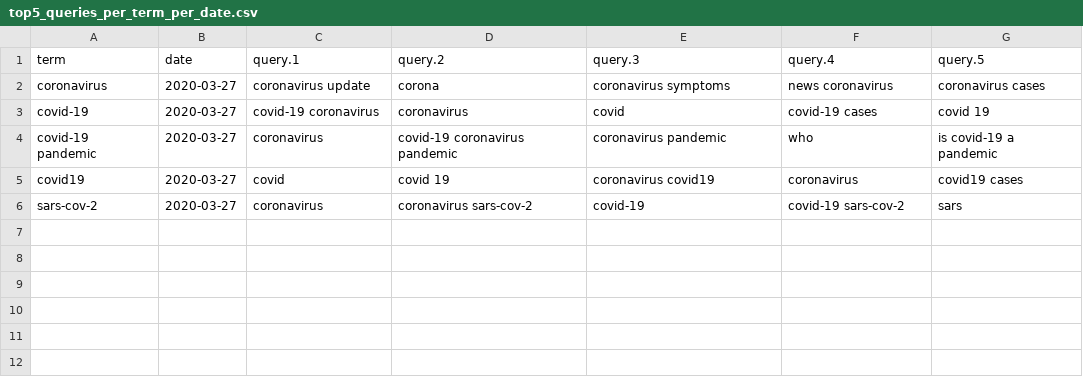
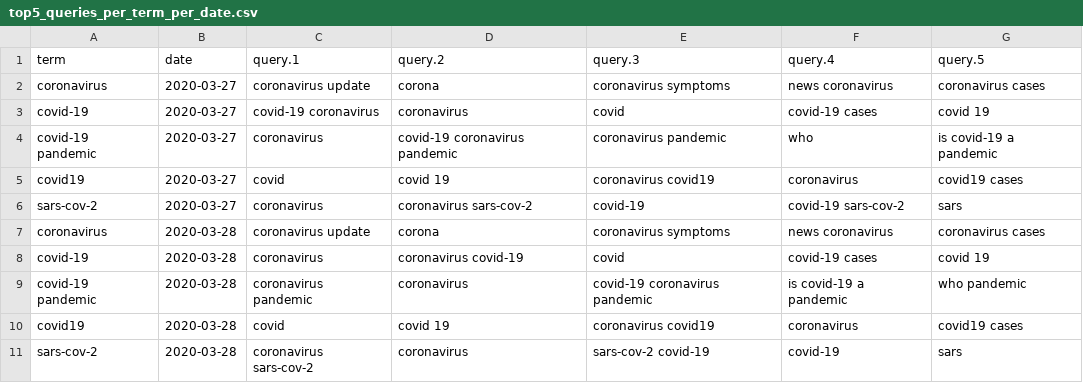
Before and after one commit to CommunityDataScienceCollective/COVID-19_Digital_Observatory, a CSV file: transliterations/analysis/output/top5_queries_per_term_per_date.csv, drawn as a sheet; the diff names each change by its address in the sheet, - before the commit and + after, or states it on an @@ line.

Commit message:
regenerated following update to R src that creates this file

```diff
--- a/transliterations/analysis/output/top5_queries_per_term_per_date.csv
+++ b/transliterations/analysis/output/top5_queries_per_term_per_date.csv
+row 7: coronavirus | 2020-03-28 | coronavirus update | corona | coronavirus symptoms | news coronavirus | coronavirus cases
+row 8: covid-19 | 2020-03-28 | coronavirus | coronavirus covid-19 | covid | covid-19 cases | covid 19
+row 9: covid-19 pandemic | 2020-03-28 | coronavirus pandemic | coronavirus | covid-19 coronavirus pandemic | is covid-19 a pandemic | who pandemic
+row 10: covid19 | 2020-03-28 | covid | covid 19 | coronavirus covid19 | coronavirus | covid19 cases
+row 11: sars-cov-2 | 2020-03-28 | coronavirus sars-cov-2 | coronavirus | sars-cov-2 covid-19 | covid-19 | sars
```
